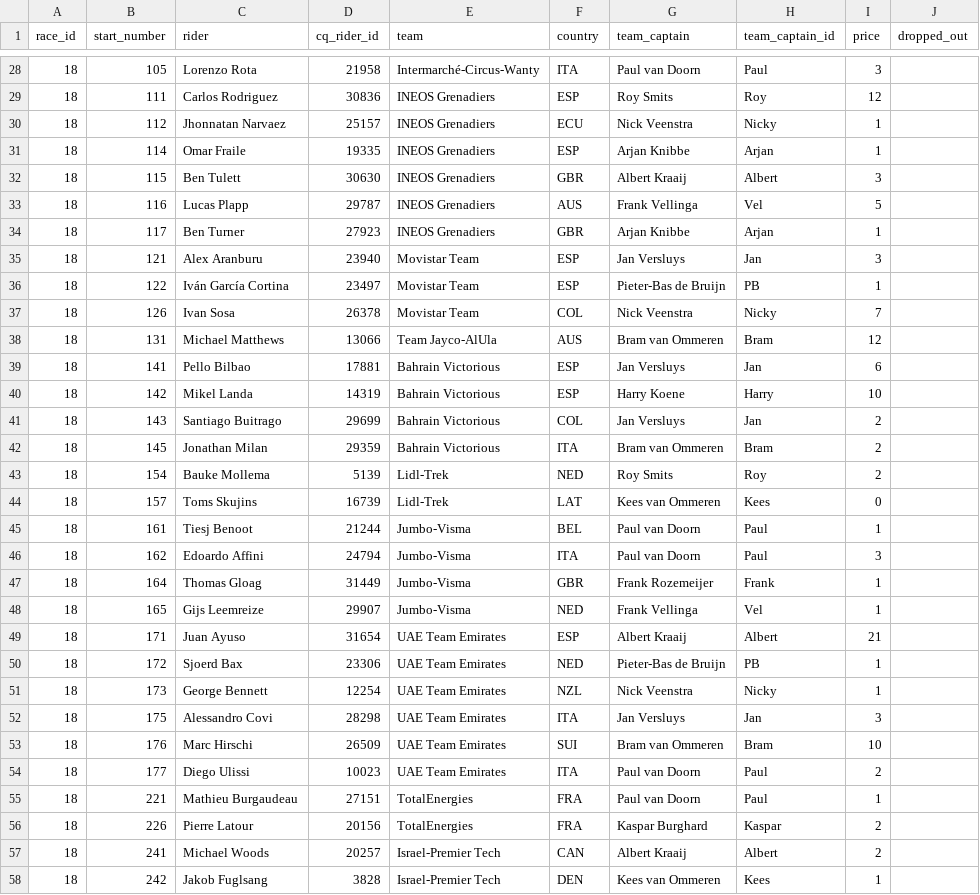
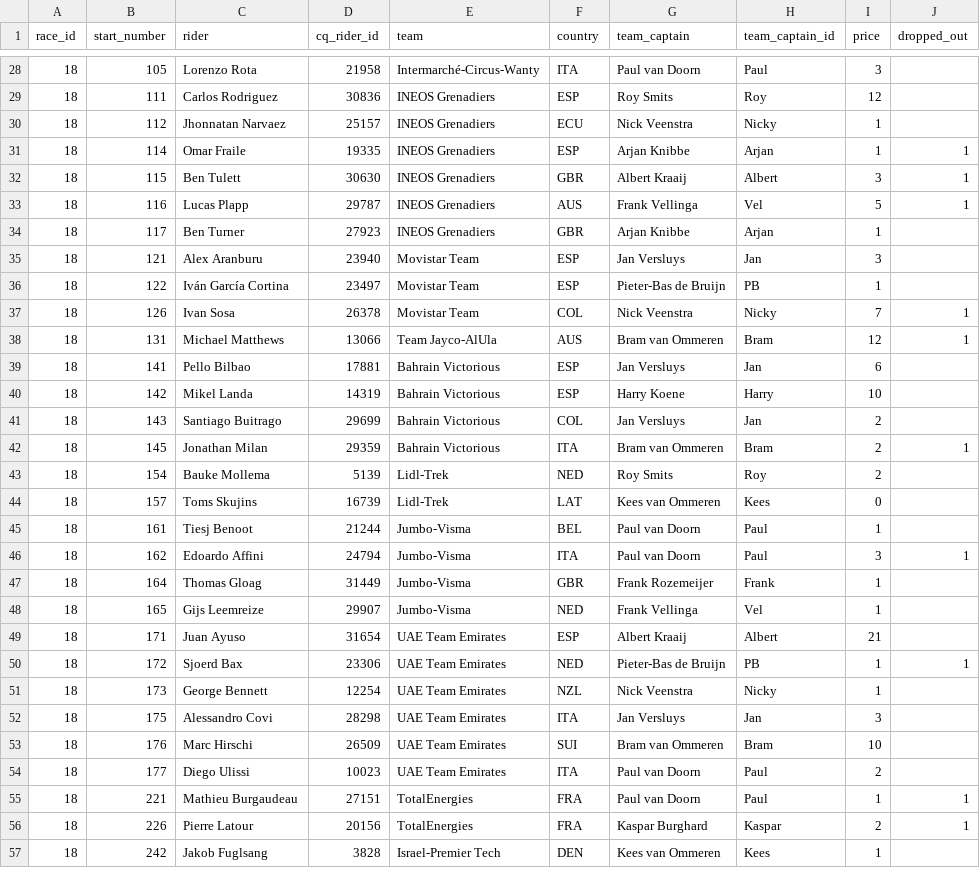
Before and after one commit to wijnandb/wielerspel2023, a CSV file: _data/startlist-filtered.csv, drawn as a sheet; only a part is shown, gaps mark what is left out; the diff covers the shown part only.

```diff
--- a/_data/startlist-filtered.csv
+++ b/_data/startlist-filtered.csv
@@ -30,5 +30,5 @@ race_id,start_number,rider,cq_rider_id,team,country,team_captain,team_captain_id
 18,112,Jhonnatan Narvaez,25157,INEOS Grenadiers,ECU,Nick Veenstra,Nicky,1,
-18,114,Omar Fraile,19335,INEOS Grenadiers,ESP,Arjan Knibbe,Arjan,1,
-18,115,Ben Tulett,30630,INEOS Grenadiers,GBR,Albert Kraaij,Albert,3,
-18,116,Lucas Plapp,29787,INEOS Grenadiers,AUS,Frank Vellinga,Vel,5,
+18,114,Omar Fraile,19335,INEOS Grenadiers,ESP,Arjan Knibbe,Arjan,1,1
+18,115,Ben Tulett,30630,INEOS Grenadiers,GBR,Albert Kraaij,Albert,3,1
+18,116,Lucas Plapp,29787,INEOS Grenadiers,AUS,Frank Vellinga,Vel,5,1
 18,117,Ben Turner,27923,INEOS Grenadiers,GBR,Arjan Knibbe,Arjan,1,
@@ -36,4 +36,4 @@ race_id,start_number,rider,cq_rider_id,team,country,team_captain,team_captain_id
 18,122,Iván García Cortina,23497,Movistar Team,ESP,Pieter-Bas de Bruijn,PB,1,
-18,126,Ivan Sosa,26378,Movistar Team,COL,Nick Veenstra,Nicky,7,
-18,131,Michael Matthews,13066,Team Jayco-AlUla,AUS,Bram van Ommeren,Bram,12,
+18,126,Ivan Sosa,26378,Movistar Team,COL,Nick Veenstra,Nicky,7,1
+18,131,Michael Matthews,13066,Team Jayco-AlUla,AUS,Bram van Ommeren,Bram,12,1
 18,141,Pello Bilbao,17881,Bahrain Victorious,ESP,Jan Versluys,Jan,6,
@@ -41,3 +41,3 @@ race_id,start_number,rider,cq_rider_id,team,country,team_captain,team_captain_id
 18,143,Santiago Buitrago,29699,Bahrain Victorious,COL,Jan Versluys,Jan,2,
-18,145,Jonathan Milan,29359,Bahrain Victorious,ITA,Bram van Ommeren,Bram,2,
+18,145,Jonathan Milan,29359,Bahrain Victorious,ITA,Bram van Ommeren,Bram,2,1
 18,154,Bauke Mollema,5139,Lidl-Trek,NED,Roy Smits,Roy,2,
@@ -45,3 +45,3 @@ race_id,start_number,rider,cq_rider_id,team,country,team_captain,team_captain_id
 18,161,Tiesj Benoot,21244,Jumbo-Visma,BEL,Paul van Doorn,Paul,1,
-18,162,Edoardo Affini,24794,Jumbo-Visma,ITA,Paul van Doorn,Paul,3,
+18,162,Edoardo Affini,24794,Jumbo-Visma,ITA,Paul van Doorn,Paul,3,1
 18,164,Thomas Gloag,31449,Jumbo-Visma,GBR,Frank Rozemeijer,Frank,1,
@@ -49,3 +49,3 @@ race_id,start_number,rider,cq_rider_id,team,country,team_captain,team_captain_id
 18,171,Juan Ayuso,31654,UAE Team Emirates,ESP,Albert Kraaij,Albert,21,
-18,172,Sjoerd Bax,23306,UAE Team Emirates,NED,Pieter-Bas de Bruijn,PB,1,
+18,172,Sjoerd Bax,23306,UAE Team Emirates,NED,Pieter-Bas de Bruijn,PB,1,1
 18,173,George Bennett,12254,UAE Team Emirates,NZL,Nick Veenstra,Nicky,1,
@@ -54,5 +54,4 @@ race_id,start_number,rider,cq_rider_id,team,country,team_captain,team_captain_id
 18,177,Diego Ulissi,10023,UAE Team Emirates,ITA,Paul van Doorn,Paul,2,
-18,221,Mathieu Burgaudeau,27151,TotalEnergies,FRA,Paul van Doorn,Paul,1,
-18,226,Pierre Latour,20156,TotalEnergies,FRA,Kaspar Burghard,Kaspar,2,
-18,241,Michael Woods,20257,Israel-Premier Tech,CAN,Albert Kraaij,Albert,2,
+18,221,Mathieu Burgaudeau,27151,TotalEnergies,FRA,Paul van Doorn,Paul,1,1
+18,226,Pierre Latour,20156,TotalEnergies,FRA,Kaspar Burghard,Kaspar,2,1
 18,242,Jakob Fuglsang,3828,Israel-Premier Tech,DEN,Kees van Ommeren,Kees,1,
```
Also changed, not shown: 12 edited cells elsewhere in this file, _data/startlist.csv.
